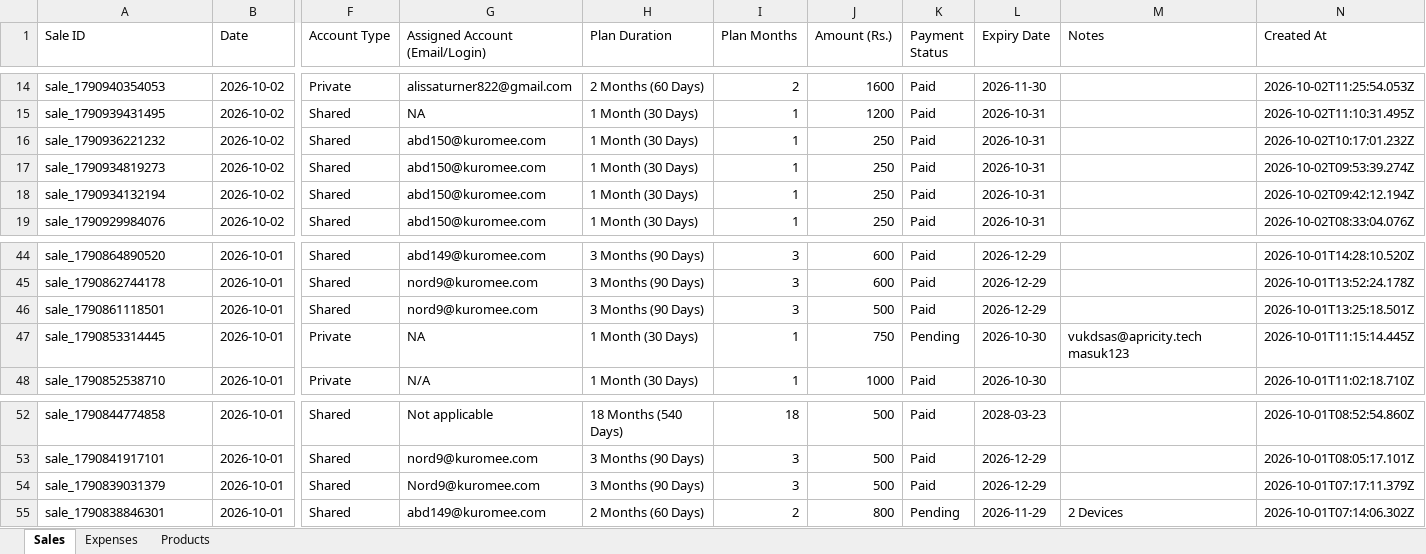
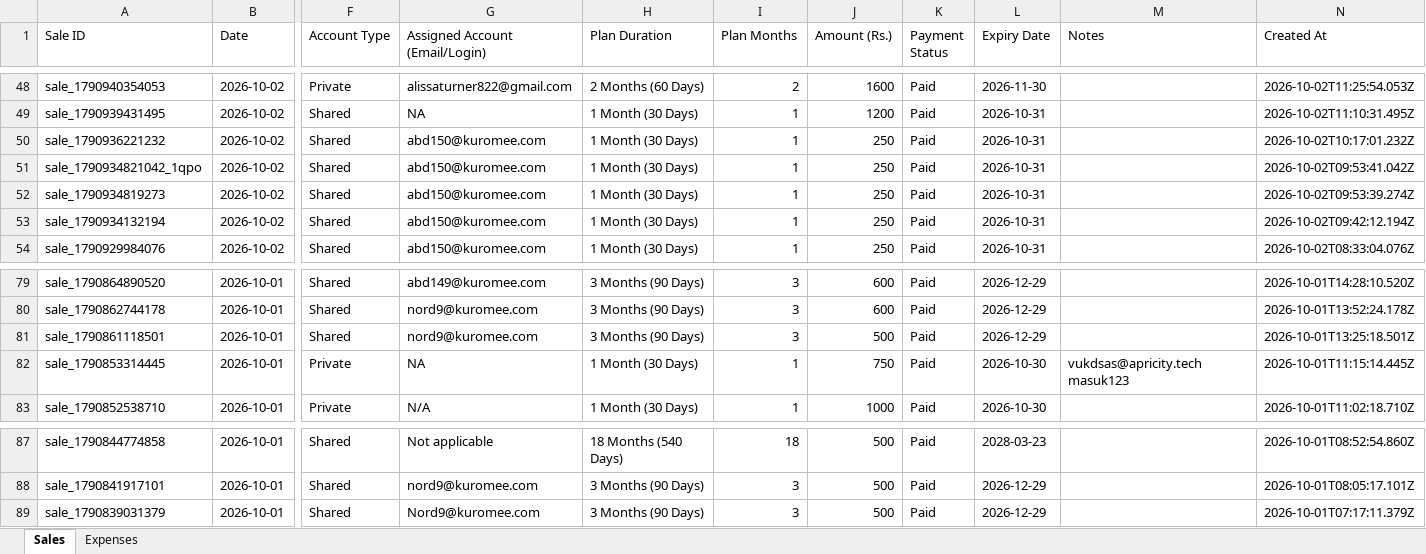
Before and after one commit to zahidhannan311-web/ab-tools-ledger, an Excel workbook: data/AB_Tools_Business_Ledger.xlsx, sheet Sales, drawn as a sheet; only a part is shown, gaps mark what is left out; values as stored, in another font and other column widths than the file's, no borders; removed rows and columns are numbered as before the commit, all else as after; rows hold the shown columns only; the diff covers the shown part only; the diff names each change by its address in the sheet, - before the commit and + after, or states it on an @@ line.

Commit message:
Fix cross-device real-time sync between PC and mobile: await Cloud KV on serverless, add API no-cache headers, add fetch timeout and queueing, and sync latest records

```diff
--- a/data/AB_Tools_Business_Ledger.xlsx (sheet Sales)
+++ b/data/AB_Tools_Business_Ledger.xlsx (sheet Sales)
-sheet tab: Products
+row 51: sale_1790934821042_1qpo | 2026-10-02 | Shared | abd150@kuromee.com | 1 Month (30 Days) | 1 | 250 | Paid | 2026-10-31 |  | 2026-10-02T09:53:41.042Z
-K82 (Payment Status): Pending
+K82 (Payment Status): Paid
-row 55: sale_1790838846301 | 2026-10-01 | Shared | abd149@kuromee.com | 2 Months (60 Days) | 2 | 800 | Pending | 2026-11-29 | 2 Devices | 2026-10-01T07:14:06.302Z
```
Also changed, not shown: 34 added rows elsewhere in this sheet, sheet Expenses, 4 other files.
